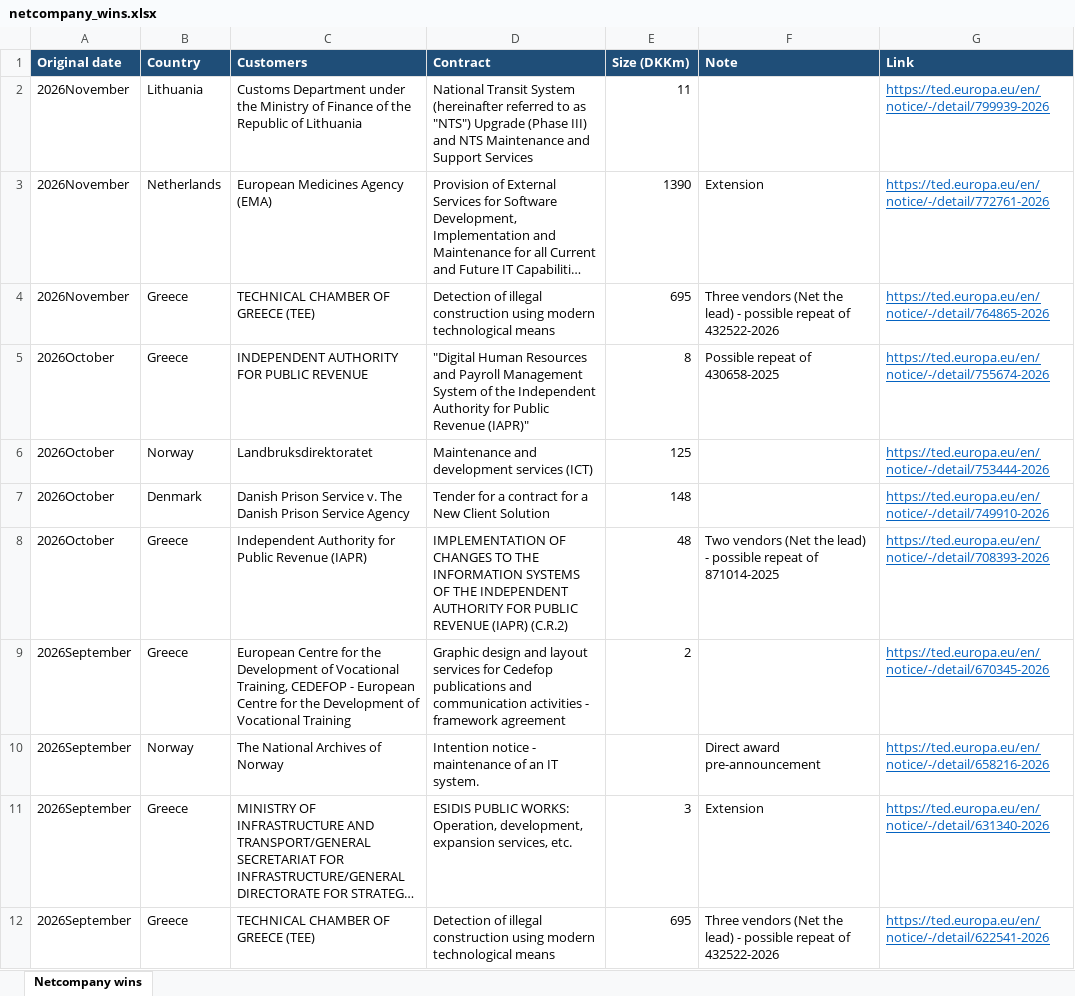
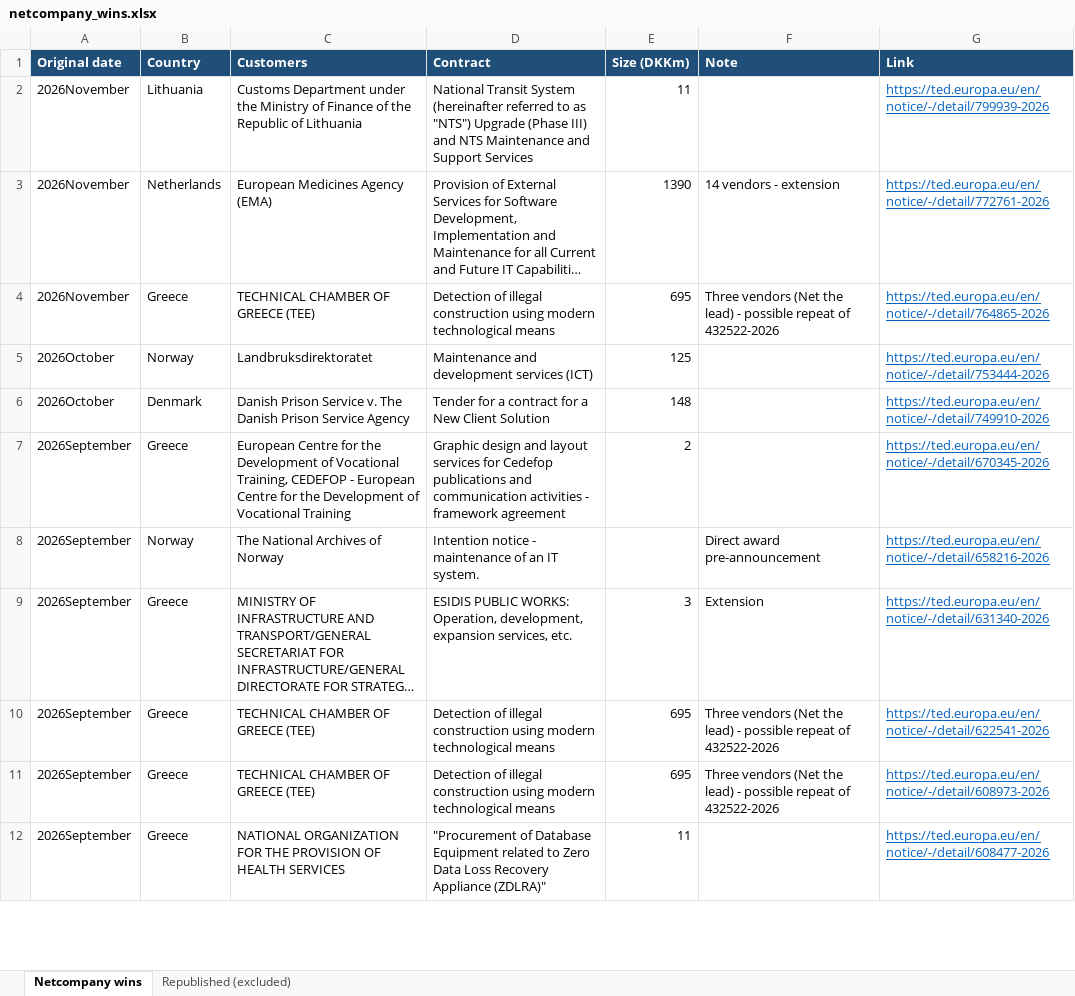
Before and after one commit to christianbork/netcompany-monitor, an Excel workbook: data/netcompany_wins.xlsx, sheet Netcompany wins, drawn as a sheet; only a part is shown; the shorter side is filled out with more unchanged rows; long unchanged cells end in …; values as stored, in another font and other column widths than the file's, no borders; the diff covers the shown part only; the diff names each change by its address in the sheet, - before the commit and + after, or states it on an @@ line.

```diff
--- a/data/netcompany_wins.xlsx (sheet Netcompany wins)
+++ b/data/netcompany_wins.xlsx (sheet Netcompany wins)
+sheet tab: Republished (excluded)
-F3 (Note): Extension
+F3 (Note): 14 vendors - extension
-row 5: 2026October | Greece | INDEPENDENT AUTHORITY FOR PUBLIC REVENUE | "Digital Human Resources and Payroll Management System of the Independent Authority for Public Revenue (IAPR)" | 8 | Possible repeat of 430658-2025 | https://ted.europa.eu/en/notice/-/detail/755674-2026
-row 8: 2026October | Greece | Independent Authority for Public Revenue (IAPR) | IMPLEMENTATION OF CHANGES TO THE INFORMATION SYSTEMS OF THE INDEPENDENT AUTHORITY FOR PUBLIC REVENUE (IAPR) (C.R.2) | 48 | Two vendors (Net the lead) - possible repeat of 871014-2025 | https://ted.europa.eu/en/notice/-/detail/708393-2026
```
Also changed, not shown: 9 removed rows and 6 edited cells elsewhere in this sheet, 1 other file.
